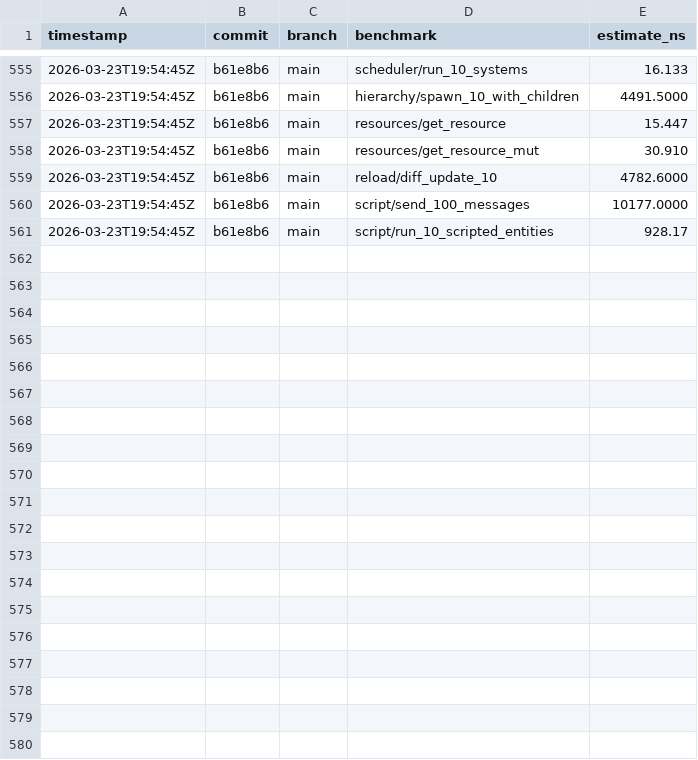
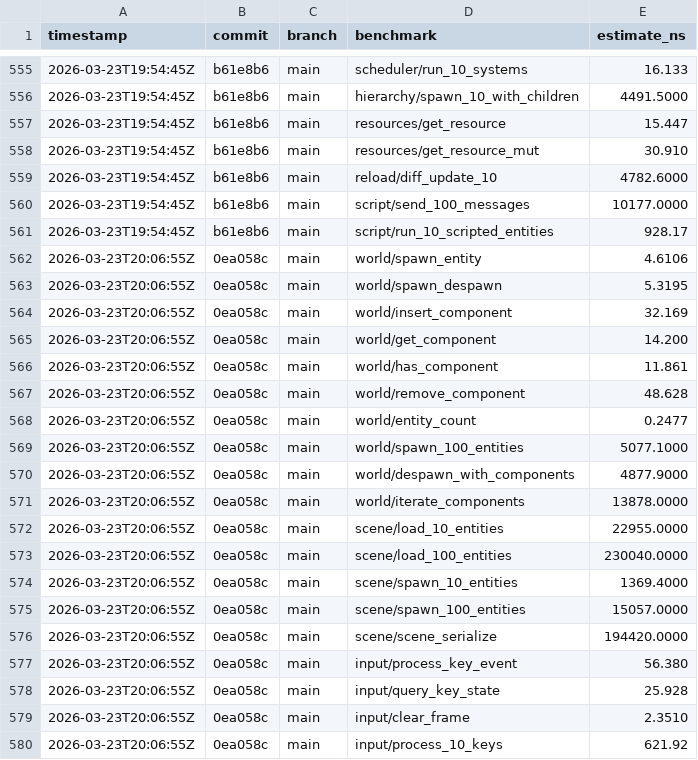
Before and after one commit to MacCracken/kiran, a CSV file: bench-history.csv, drawn as a sheet; only a part is shown, gaps mark what is left out; the diff covers the shown part only; the diff names each change by its address in the sheet, - before the commit and + after, or states it on an @@ line.

```diff
--- a/bench-history.csv
+++ b/bench-history.csv
+row 562: 2026-03-23T20:06:55Z | 0ea058c | main | world/spawn_entity | 4.6106
+row 563: 2026-03-23T20:06:55Z | 0ea058c | main | world/spawn_despawn | 5.3195
+row 564: 2026-03-23T20:06:55Z | 0ea058c | main | world/insert_component | 32.169
+row 565: 2026-03-23T20:06:55Z | 0ea058c | main | world/get_component | 14.200
+row 566: 2026-03-23T20:06:55Z | 0ea058c | main | world/has_component | 11.861
+row 567: 2026-03-23T20:06:55Z | 0ea058c | main | world/remove_component | 48.628
+row 568: 2026-03-23T20:06:55Z | 0ea058c | main | world/entity_count | 0.2477
+row 569: 2026-03-23T20:06:55Z | 0ea058c | main | world/spawn_100_entities | 5077.1000
+row 570: 2026-03-23T20:06:55Z | 0ea058c | main | world/despawn_with_components | 4877.9000
+row 571: 2026-03-23T20:06:55Z | 0ea058c | main | world/iterate_components | 13878.0000
+row 572: 2026-03-23T20:06:55Z | 0ea058c | main | scene/load_10_entities | 22955.0000
+row 573: 2026-03-23T20:06:55Z | 0ea058c | main | scene/load_100_entities | 230040.0000
+row 574: 2026-03-23T20:06:55Z | 0ea058c | main | scene/spawn_10_entities | 1369.4000
+row 575: 2026-03-23T20:06:55Z | 0ea058c | main | scene/spawn_100_entities | 15057.0000
+row 576: 2026-03-23T20:06:55Z | 0ea058c | main | scene/scene_serialize | 194420.0000
+row 577: 2026-03-23T20:06:55Z | 0ea058c | main | input/process_key_event | 56.380
+row 578: 2026-03-23T20:06:55Z | 0ea058c | main | input/query_key_state | 25.928
+row 579: 2026-03-23T20:06:55Z | 0ea058c | main | input/clear_frame | 2.3510
+row 580: 2026-03-23T20:06:55Z | 0ea058c | main | input/process_10_keys | 621.92
```
Also changed, not shown: 21 added rows elsewhere in this file, 5 other files.
